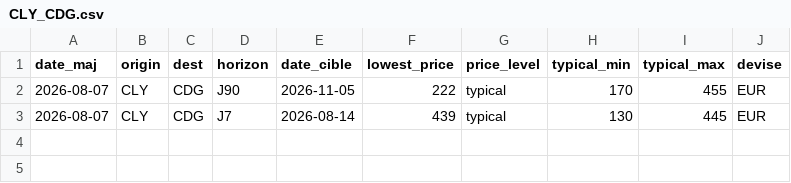
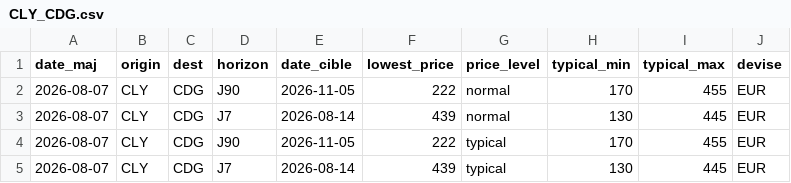
Before and after one commit to patintosh/transport, a CSV file: routes_aircorsica/CLY_CDG.csv, drawn as a sheet.

```diff
--- a/routes_aircorsica/CLY_CDG.csv
+++ b/routes_aircorsica/CLY_CDG.csv
@@ -1,2 +1,4 @@
 date_maj;origin;dest;horizon;date_cible;lowest_price;price_level;typical_min;typical_max;devise
+2026-08-07;CLY;CDG;J90;2026-11-05;222;normal;170;455;EUR
+2026-08-07;CLY;CDG;J7;2026-08-14;439;normal;130;445;EUR
 2026-08-07;CLY;CDG;J90;2026-11-05;222;typical;170;455;EUR
```
Also changed, not shown: historique_global_france.csv, routes_aircorsica/AJA_CDG.csv, 44 other files.
